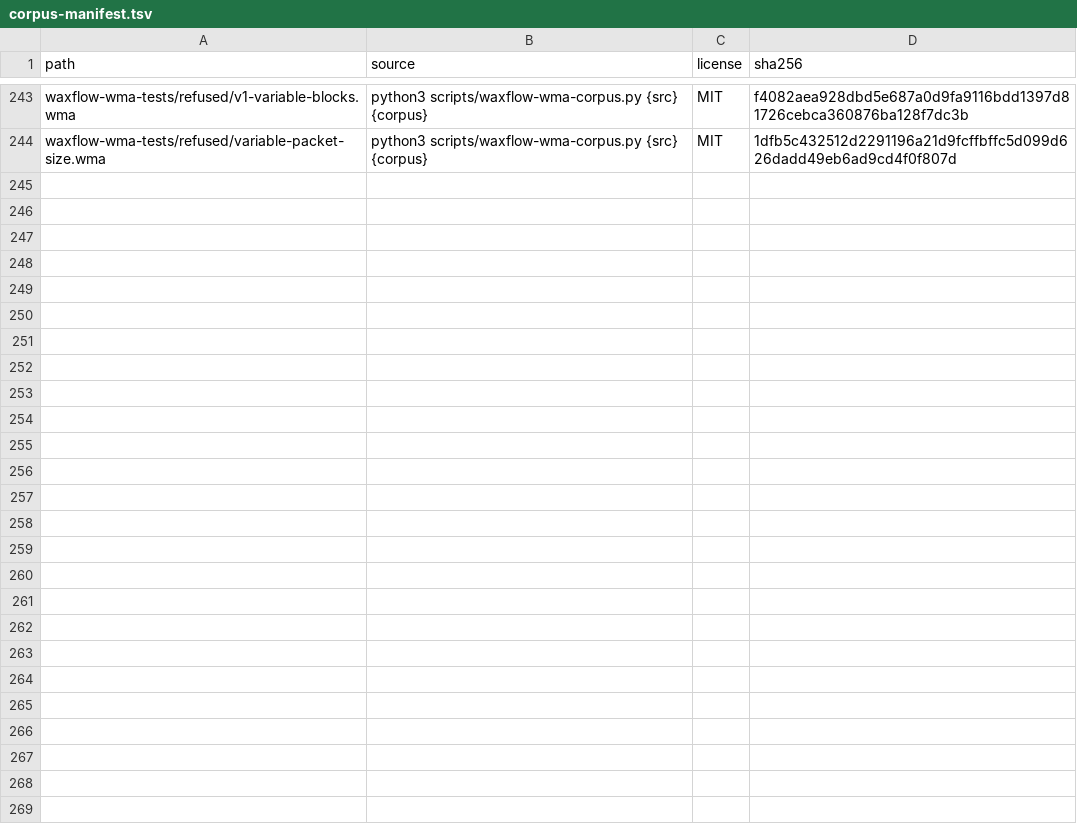
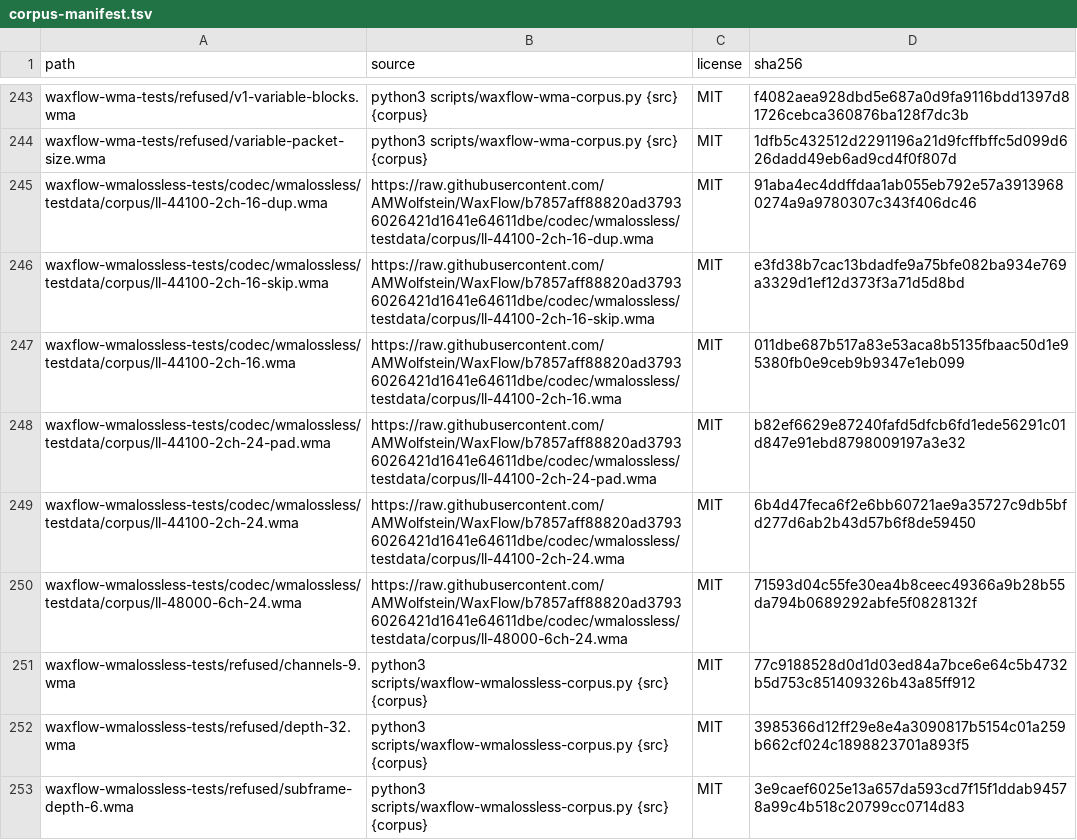
Before and after one commit to AMWolfstein/Sistrum, a TSV file: docs/waxflow/corpus-manifest.tsv, drawn as a sheet; only a part is shown, gaps mark what is left out.

```diff
--- a/docs/waxflow/corpus-manifest.tsv
+++ b/docs/waxflow/corpus-manifest.tsv
@@ -244 +244,10 @@ waxflow-wma-tests/refused/v1-variable-blocks.wma	python3 scripts/waxflow-wma-cor
 waxflow-wma-tests/refused/variable-packet-size.wma	python3 scripts/waxflow-wma-corpus.py {src} {corpus}	MIT	1dfb5c432512d2291196a21d9fcffbffc5d099d626dadd49eb6ad9cd4f0f807d
+waxflow-wmalossless-tests/codec/wmalossless/testdata/corpus/ll-44100-2ch-16-dup.wma	https://raw.githubusercontent.com/AMWolfstein/WaxFlow/b7857aff88820ad37936026421d1641e64611dbe/codec/wmalossless/testdata/corpus/ll-44100-2ch-16-dup.wma	MIT	91aba4ec4ddffdaa1ab055eb792e57a39139680274a9a9780307c343f406dc46
+waxflow-wmalossless-tests/codec/wmalossless/testdata/corpus/ll-44100-2ch-16-skip.wma	https://raw.githubusercontent.com/AMWolfstein/WaxFlow/b7857aff88820ad37936026421d1641e64611dbe/codec/wmalossless/testdata/corpus/ll-44100-2ch-16-skip.wma	MIT	e3fd38b7cac13bdadfe9a75bfe082ba934e769a3329d1ef12d373f3a71d5d8bd
+waxflow-wmalossless-tests/codec/wmalossless/testdata/corpus/ll-44100-2ch-16.wma	https://raw.githubusercontent.com/AMWolfstein/WaxFlow/b7857aff88820ad37936026421d1641e64611dbe/codec/wmalossless/testdata/corpus/ll-44100-2ch-16.wma	MIT	011dbe687b517a83e53aca8b5135fbaac50d1e95380fb0e9ceb9b9347e1eb099
+waxflow-wmalossless-tests/codec/wmalossless/testdata/corpus/ll-44100-2ch-24-pad.wma	https://raw.githubusercontent.com/AMWolfstein/WaxFlow/b7857aff88820ad37936026421d1641e64611dbe/codec/wmalossless/testdata/corpus/ll-44100-2ch-24-pad.wma	MIT	b82ef6629e87240fafd5dfcb6fd1ede56291c01d847e91ebd8798009197a3e32
+waxflow-wmalossless-tests/codec/wmalossless/testdata/corpus/ll-44100-2ch-24.wma	https://raw.githubusercontent.com/AMWolfstein/WaxFlow/b7857aff88820ad37936026421d1641e64611dbe/codec/wmalossless/testdata/corpus/ll-44100-2ch-24.wma	MIT	6b4d47feca6f2e6bb60721ae9a35727c9db5bfd277d6ab2b43d57b6f8de59450
+waxflow-wmalossless-tests/codec/wmalossless/testdata/corpus/ll-48000-6ch-24.wma	https://raw.githubusercontent.com/AMWolfstein/WaxFlow/b7857aff88820ad37936026421d1641e64611dbe/codec/wmalossless/testdata/corpus/ll-48000-6ch-24.wma	MIT	71593d04c55fe30ea4b8ceec49366a9b28b55da794b0689292abfe5f0828132f
+waxflow-wmalossless-tests/refused/channels-9.wma	python3 scripts/waxflow-wmalossless-corpus.py {src} {corpus}	MIT	77c9188528d0d1d03ed84a7bce6e64c5b4732b5d753c851409326b43a85ff912
+waxflow-wmalossless-tests/refused/depth-32.wma	python3 scripts/waxflow-wmalossless-corpus.py {src} {corpus}	MIT	3985366d12ff29e8e4a3090817b5154c01a259b662cf024c1898823701a893f5
+waxflow-wmalossless-tests/refused/subframe-depth-6.wma	python3 scripts/waxflow-wmalossless-corpus.py {src} {corpus}	MIT	3e9caef6025e13a657da593cd7f15f1ddab94578a99c4b518c20799cc0714d83
```
Also changed, not shown: 17 other files.
